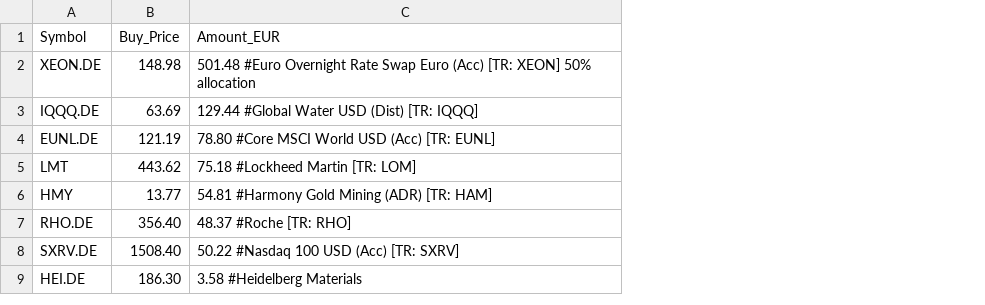
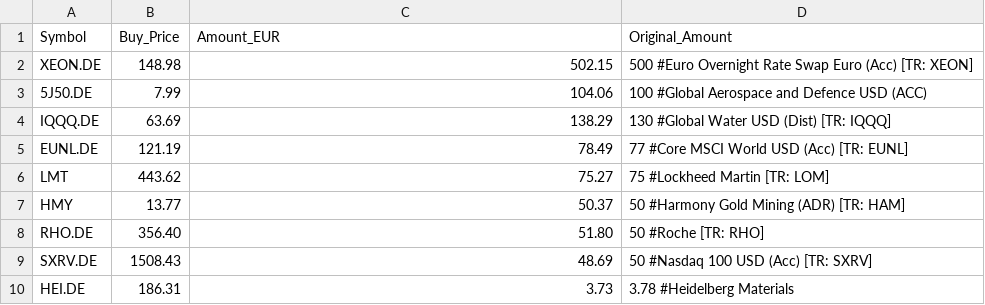
Before and after one commit to akmal523/quant, a CSV file: portfolio.csv, drawn as a sheet; addresses are those after the commit; the diff names each change by its address in the sheet, - before the commit and + after, or states it on an @@ line.

```diff
--- a/portfolio.csv
+++ b/portfolio.csv
+column D (Original_Amount), row 2: 500 #Euro Overnight Rate Swap Euro (Acc) [TR: XEON]; rows 4-10: 130 #Global Water USD (Dist) [TR: IQQQ] | 77 #Core MSCI World USD (Acc) [TR: EUNL] | 75 #Lockheed Martin [TR: LOM] | 50 #Harmony Gold Mining (ADR) [TR: HAM] | 50 #Roche [TR: RHO] | 50 #Nasdaq 100 USD (Acc) [TR: SXRV] | 3.78 #Heidelberg Materials
-C2 (Amount_EUR): 501.48 #Euro Overnight Rate Swap Euro (Acc) [TR: XEON] 50% allocation
+C2 (Amount_EUR): 502.15
+row 3: 5J50.DE | 7.99 | 104.06 | 100 #Global Aerospace and Defence USD (ACC)
-C4 (Amount_EUR): 129.44 #Global Water USD (Dist) [TR: IQQQ]
+C4 (Amount_EUR): 138.29
-C5 (Amount_EUR): 78.80 #Core MSCI World USD (Acc) [TR: EUNL]
+C5 (Amount_EUR): 78.49
-C6 (Amount_EUR): 75.18 #Lockheed Martin [TR: LOM]
+C6 (Amount_EUR): 75.27
-C7 (Amount_EUR): 54.81 #Harmony Gold Mining (ADR) [TR: HAM]
+C7 (Amount_EUR): 50.37
-C8 (Amount_EUR): 48.37 #Roche [TR: RHO]
+C8 (Amount_EUR): 51.80
-B9 (Buy_Price): 1508.40
+B9 (Buy_Price): 1508.43
-C9 (Amount_EUR): 50.22 #Nasdaq 100 USD (Acc) [TR: SXRV]
+C9 (Amount_EUR): 48.69
-B10 (Buy_Price): 186.30
+B10 (Buy_Price): 186.31
-C10 (Amount_EUR): 3.58 #Heidelberg Materials
+C10 (Amount_EUR): 3.73
```
Also changed, not shown: 12 other files.
